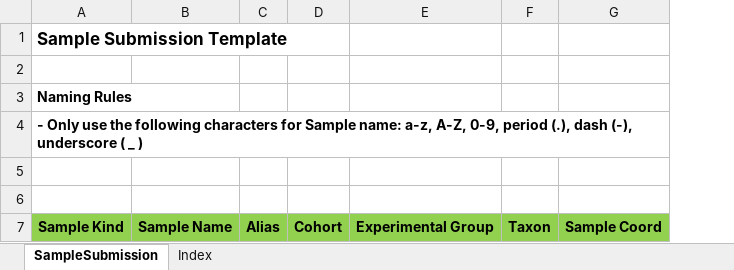
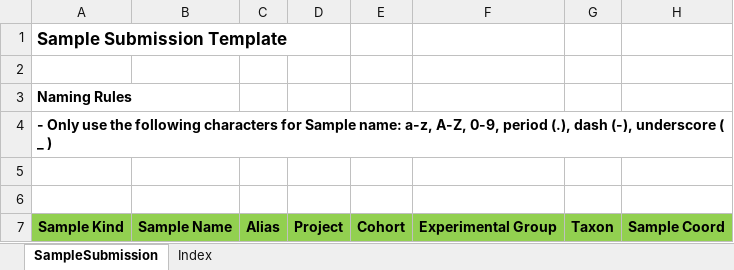
Before and after one commit to c3g/freezeman, an Excel workbook: backend/fms_core/static/submission_templates/Sample_submission_v3_5_0.xlsx, sheet SampleSubmission, drawn as a sheet; only a part is shown; values as stored, in another font and other column widths than the file's, no borders; the diff names each change by its address in the sheet, - before the commit and + after, or states it on an @@ line.

Commit message:
Sample can again be tied with project at submission

```diff
--- a/backend/fms_core/static/submission_templates/Sample_submission_v3_5_0.xlsx (sheet SampleSubmission)
+++ b/backend/fms_core/static/submission_templates/Sample_submission_v3_5_0.xlsx (sheet SampleSubmission)
+column D, row 7: Project
```
Also changed, not shown: 8 other files.
